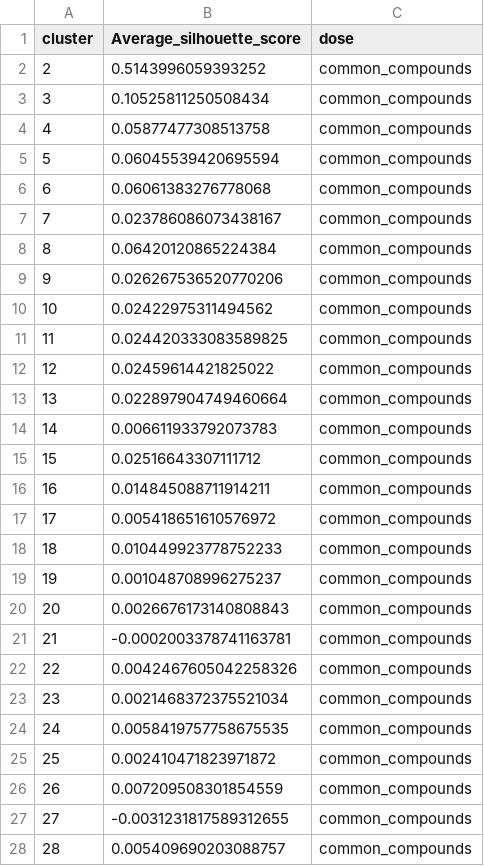
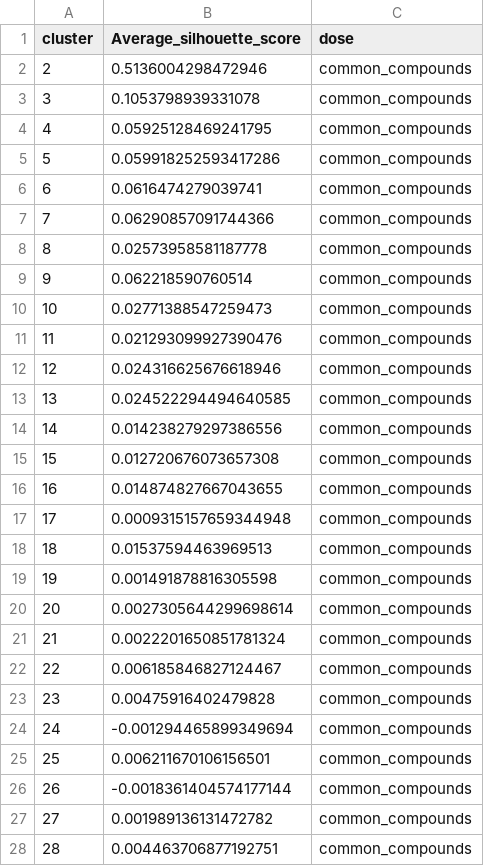
Before and after one commit to broadinstitute/lincs-profiling-complementarity, a CSV file: 3.clustering-pca/results/L1000/L1000_silhouette_scores_compounds_common_compounds.csv, drawn as a sheet; only a part is shown; the diff covers the shown part only.

```diff
--- a/3.clustering-pca/results/L1000/L1000_silhouette_scores_compounds_common_compounds.csv
+++ b/3.clustering-pca/results/L1000/L1000_silhouette_scores_compounds_common_compounds.csv
@@ -1,28 +1,28 @@
 cluster,Average_silhouette_score,dose
-2,0.5143996059393252,common_compounds
-3,0.10525811250508434,common_compounds
-4,0.05877477308513758,common_compounds
-5,0.06045539420695594,common_compounds
-6,0.06061383276778068,common_compounds
-7,0.023786086073438167,common_compounds
-8,0.06420120865224384,common_compounds
-9,0.026267536520770206,common_compounds
-10,0.02422975311494562,common_compounds
-11,0.024420333083589825,common_compounds
-12,0.02459614421825022,common_compounds
-13,0.022897904749460664,common_compounds
-14,0.006611933792073783,common_compounds
-15,0.02516643307111712,common_compounds
-16,0.014845088711914211,common_compounds
-17,0.005418651610576972,common_compounds
-18,0.010449923778752233,common_compounds
-19,0.001048708996275237,common_compounds
-20,0.0026676173140808843,common_compounds
-21,-0.0002003378741163781,common_compounds
-22,0.0042467605042258326,common_compounds
-23,0.0021468372375521034,common_compounds
-24,0.0058419757758675535,common_compounds
-25,0.002410471823971872,common_compounds
-26,0.007209508301854559,common_compounds
-27,-0.0031231817589312655,common_compounds
-28,0.005409690203088757,common_compounds
+2,0.5136004298472946,common_compounds
+3,0.1053798939331078,common_compounds
+4,0.05925128469241795,common_compounds
+5,0.059918252593417286,common_compounds
+6,0.0616474279039741,common_compounds
+7,0.06290857091744366,common_compounds
+8,0.02573958581187778,common_compounds
+9,0.062218590760514,common_compounds
+10,0.02771388547259473,common_compounds
+11,0.021293099927390476,common_compounds
+12,0.024316625676618946,common_compounds
+13,0.024522294494640585,common_compounds
+14,0.014238279297386556,common_compounds
+15,0.012720676073657308,common_compounds
+16,0.014874827667043655,common_compounds
+17,0.0009315157659344948,common_compounds
+18,0.01537594463969513,common_compounds
+19,0.001491878816305598,common_compounds
+20,0.0027305644299698614,common_compounds
+21,0.0022201650851781324,common_compounds
+22,0.006185846827124467,common_compounds
+23,0.00475916402479828,common_compounds
+24,-0.001294465899349694,common_compounds
+25,0.006211670106156501,common_compounds
+26,-0.0018361404574177144,common_compounds
+27,0.001989136131472782,common_compounds
+28,0.004463706877192751,common_compounds
```
Also changed, not shown: 12 edited cells elsewhere in this file, 3.clustering-pca/results/L1000/L1000_bic_scores.csv, 3.clustering-pca/results/L1000/L1000_davies_compounds_common_compounds.csv, 5 other files.
